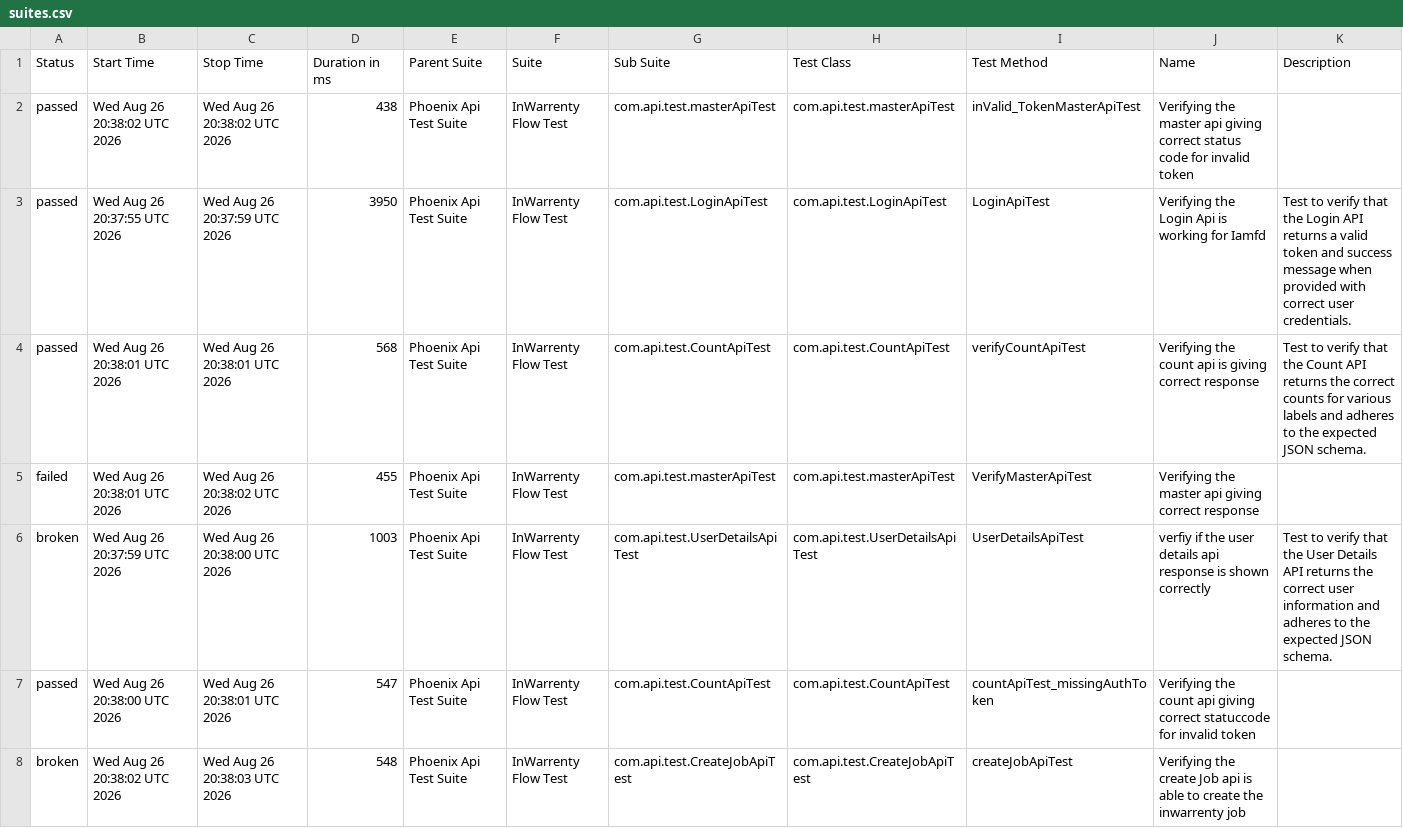
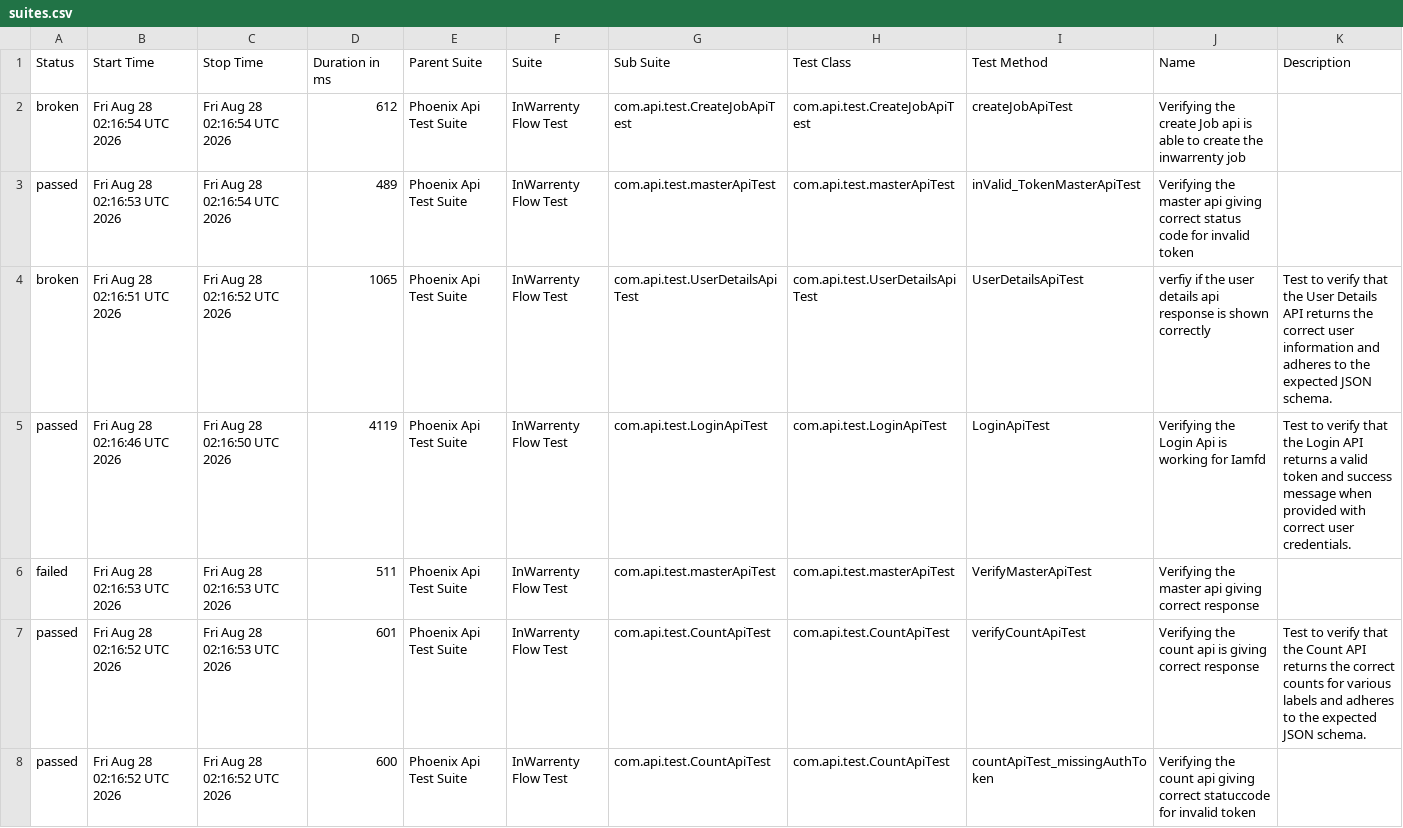
Before and after one commit to ganeshbs98/UI_APIFrameWork, a CSV file: data/suites.csv, drawn as a sheet.

```diff
--- a/data/suites.csv
+++ b/data/suites.csv
@@ -1,8 +1,8 @@
 "Status","Start Time","Stop Time","Duration in ms","Parent Suite","Suite","Sub Suite","Test Class","Test Method","Name","Description"
-"passed","Wed Aug 26 20:38:02 UTC 2026","Wed Aug 26 20:38:02 UTC 2026","438","Phoenix Api Test Suite","InWarrenty Flow Test","com.api.test.masterApiTest","com.api.test.masterApiTest","inValid_TokenMasterApiTest","Verifying the master api giving correct status code for invalid token",""
-"passed","Wed Aug 26 20:37:55 UTC 2026","Wed Aug 26 20:37:59 UTC 2026","3950","Phoenix Api Test Suite","InWarrenty Flow Test","com.api.test.LoginApiTest","com.api.test.LoginApiTest","LoginApiTest","Verifying the Login Api is working for Iamfd","Test to verify that the Login API returns a valid token and success message when provided with correct user credentials."
-"passed","Wed Aug 26 20:38:01 UTC 2026","Wed Aug 26 20:38:01 UTC 2026","568","Phoenix Api Test Suite","InWarrenty Flow Test","com.api.test.CountApiTest","com.api.test.CountApiTest","verifyCountApiTest","Verifying the count api  is giving correct response","Test to verify that the Count API returns the correct counts for various labels and adheres to the expected JSON schema."
-"failed","Wed Aug 26 20:38:01 UTC 2026","Wed Aug 26 20:38:02 UTC 2026","455","Phoenix Api Test Suite","InWarrenty Flow Test","com.api.test.masterApiTest","com.api.test.masterApiTest","VerifyMasterApiTest","Verifying the master api giving correct response",""
-"broken","Wed Aug 26 20:37:59 UTC 2026","Wed Aug 26 20:38:00 UTC 2026","1003","Phoenix Api Test Suite","InWarrenty Flow Test","com.api.test.UserDetailsApiTest","com.api.test.UserDetailsApiTest","UserDetailsApiTest","verfiy if the user details api response is  shown correctly","Test to verify that the User Details API returns the correct user information and adheres to the expected JSON schema."
-"passed","Wed Aug 26 20:38:00 UTC 2026","Wed Aug 26 20:38:01 UTC 2026","547","Phoenix Api Test Suite","InWarrenty Flow Test","com.api.test.CountApiTest","com.api.test.CountApiTest","countApiTest_missingAuthToken","Verifying the count api giving correct statuccode for invalid token",""
-"broken","Wed Aug 26 20:38:02 UTC 2026","Wed Aug 26 20:38:03 UTC 2026","548","Phoenix Api Test Suite","InWarrenty Flow Test","com.api.test.CreateJobApiTest","com.api.test.CreateJobApiTest","createJobApiTest","Verifying the create Job api is able to create the inwarrenty job",""
+"broken","Fri Aug 28 02:16:54 UTC 2026","Fri Aug 28 02:16:54 UTC 2026","612","Phoenix Api Test Suite","InWarrenty Flow Test","com.api.test.CreateJobApiTest","com.api.test.CreateJobApiTest","createJobApiTest","Verifying the create Job api is able to create the inwarrenty job",""
+"passed","Fri Aug 28 02:16:53 UTC 2026","Fri Aug 28 02:16:54 UTC 2026","489","Phoenix Api Test Suite","InWarrenty Flow Test","com.api.test.masterApiTest","com.api.test.masterApiTest","inValid_TokenMasterApiTest","Verifying the master api giving correct status code for invalid token",""
+"broken","Fri Aug 28 02:16:51 UTC 2026","Fri Aug 28 02:16:52 UTC 2026","1065","Phoenix Api Test Suite","InWarrenty Flow Test","com.api.test.UserDetailsApiTest","com.api.test.UserDetailsApiTest","UserDetailsApiTest","verfiy if the user details api response is  shown correctly","Test to verify that the User Details API returns the correct user information and adheres to the expected JSON schema."
+"passed","Fri Aug 28 02:16:46 UTC 2026","Fri Aug 28 02:16:50 UTC 2026","4119","Phoenix Api Test Suite","InWarrenty Flow Test","com.api.test.LoginApiTest","com.api.test.LoginApiTest","LoginApiTest","Verifying the Login Api is working for Iamfd","Test to verify that the Login API returns a valid token and success message when provided with correct user credentials."
+"failed","Fri Aug 28 02:16:53 UTC 2026","Fri Aug 28 02:16:53 UTC 2026","511","Phoenix Api Test Suite","InWarrenty Flow Test","com.api.test.masterApiTest","com.api.test.masterApiTest","VerifyMasterApiTest","Verifying the master api giving correct response",""
+"passed","Fri Aug 28 02:16:52 UTC 2026","Fri Aug 28 02:16:53 UTC 2026","601","Phoenix Api Test Suite","InWarrenty Flow Test","com.api.test.CountApiTest","com.api.test.CountApiTest","verifyCountApiTest","Verifying the count api  is giving correct response","Test to verify that the Count API returns the correct counts for various labels and adheres to the expected JSON schema."
+"passed","Fri Aug 28 02:16:52 UTC 2026","Fri Aug 28 02:16:52 UTC 2026","600","Phoenix Api Test Suite","InWarrenty Flow Test","com.api.test.CountApiTest","com.api.test.CountApiTest","countApiTest_missingAuthToken","Verifying the count api giving correct statuccode for invalid token",""
```
Also changed, not shown: data/behaviors.csv, 49 other files.
